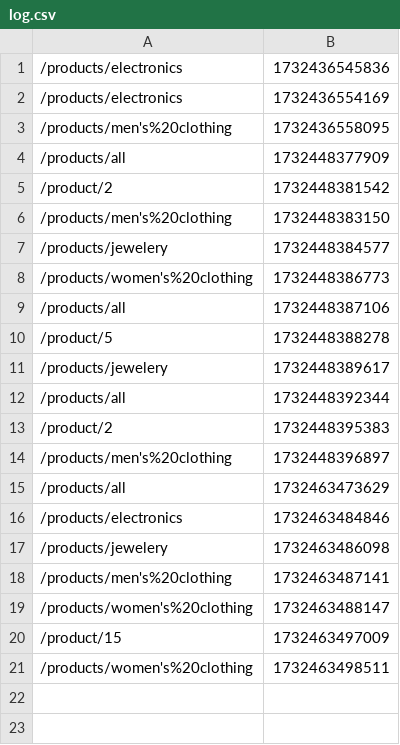
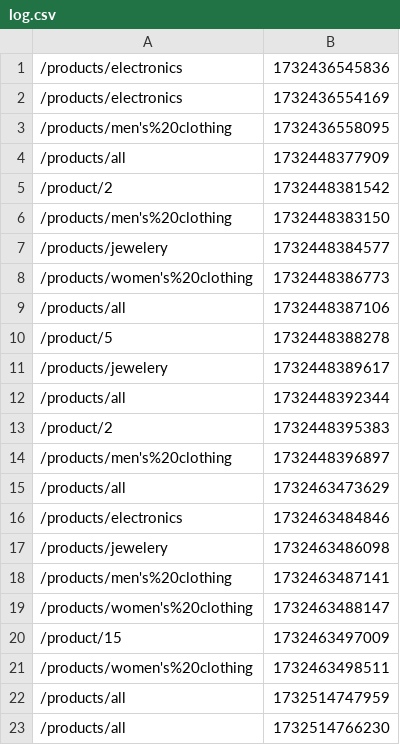
Before and after one commit to ariankoochak/nextjs-Lab, a CSV file: session-3/monitoring-system/public/log.csv, drawn as a sheet.

```diff
--- a/session-3/monitoring-system/public/log.csv
+++ b/session-3/monitoring-system/public/log.csv
@@ -21 +21,3 @@
 /products/women's%20clothing , 1732463498511
+/products/all , 1732514747959
+/products/all , 1732514766230
```
Also changed, not shown: 3 other files.
